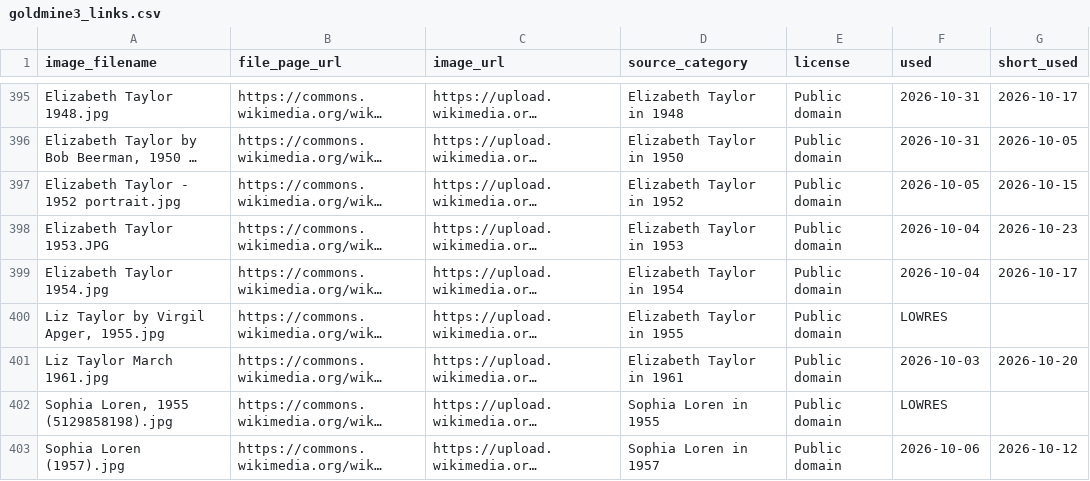
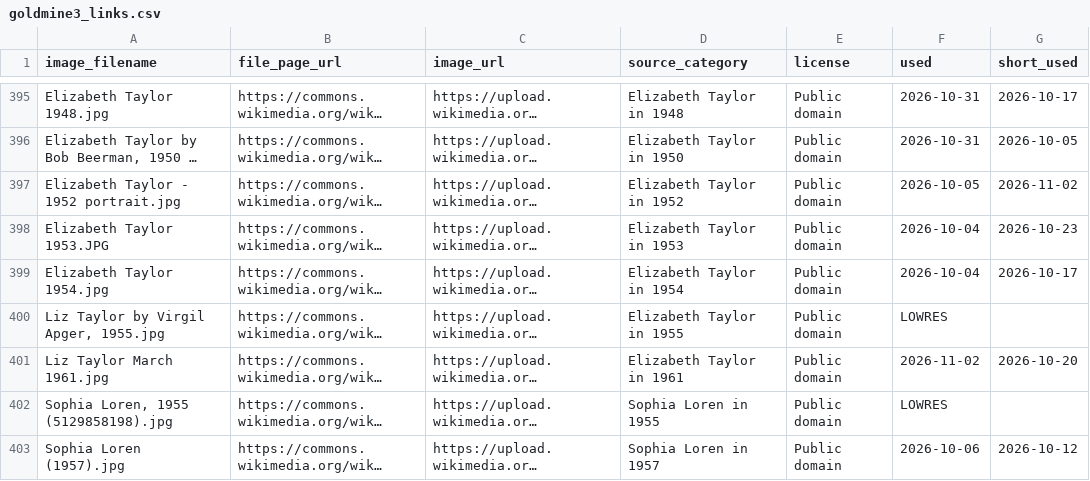
Before and after one commit to hashiraarchives/photo-reels, a CSV file: seed_data/goldmine3_links.csv, drawn as a sheet; only a part is shown, gaps mark what is left out; long unchanged cells end in …; the diff covers the shown part only; the diff names each change by its address in the sheet, - before the commit and + after, or states it on an @@ line.

```diff
--- a/seed_data/goldmine3_links.csv
+++ b/seed_data/goldmine3_links.csv
-G397 (short_used): 2026-10-15
+G397 (short_used): 2026-11-02
-F401 (used): 2026-10-03
+F401 (used): 2026-11-02
```
Also changed, not shown: 100 edited cells elsewhere in this file, seed_data/goldmine_links.csv, 8 other files.
